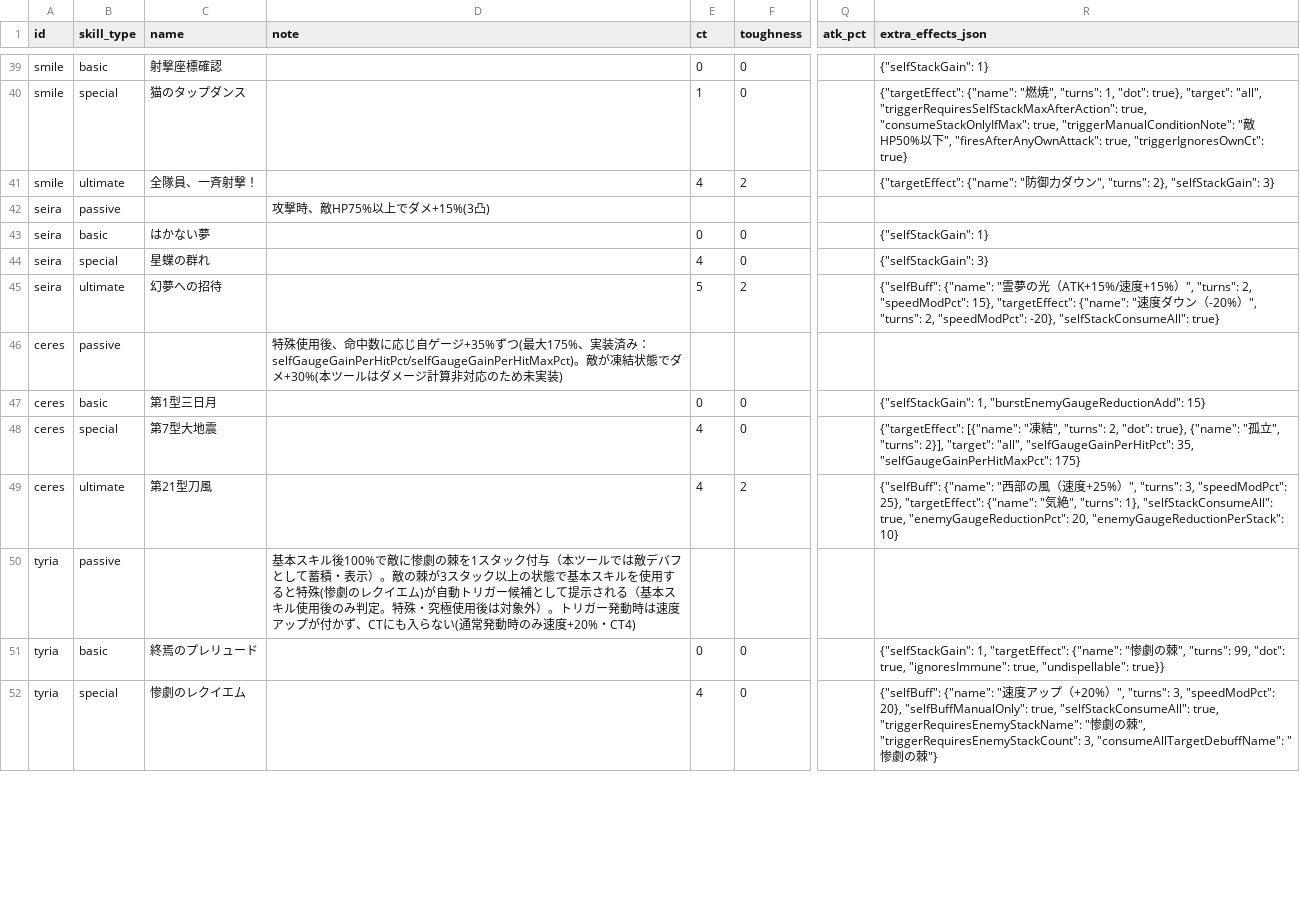
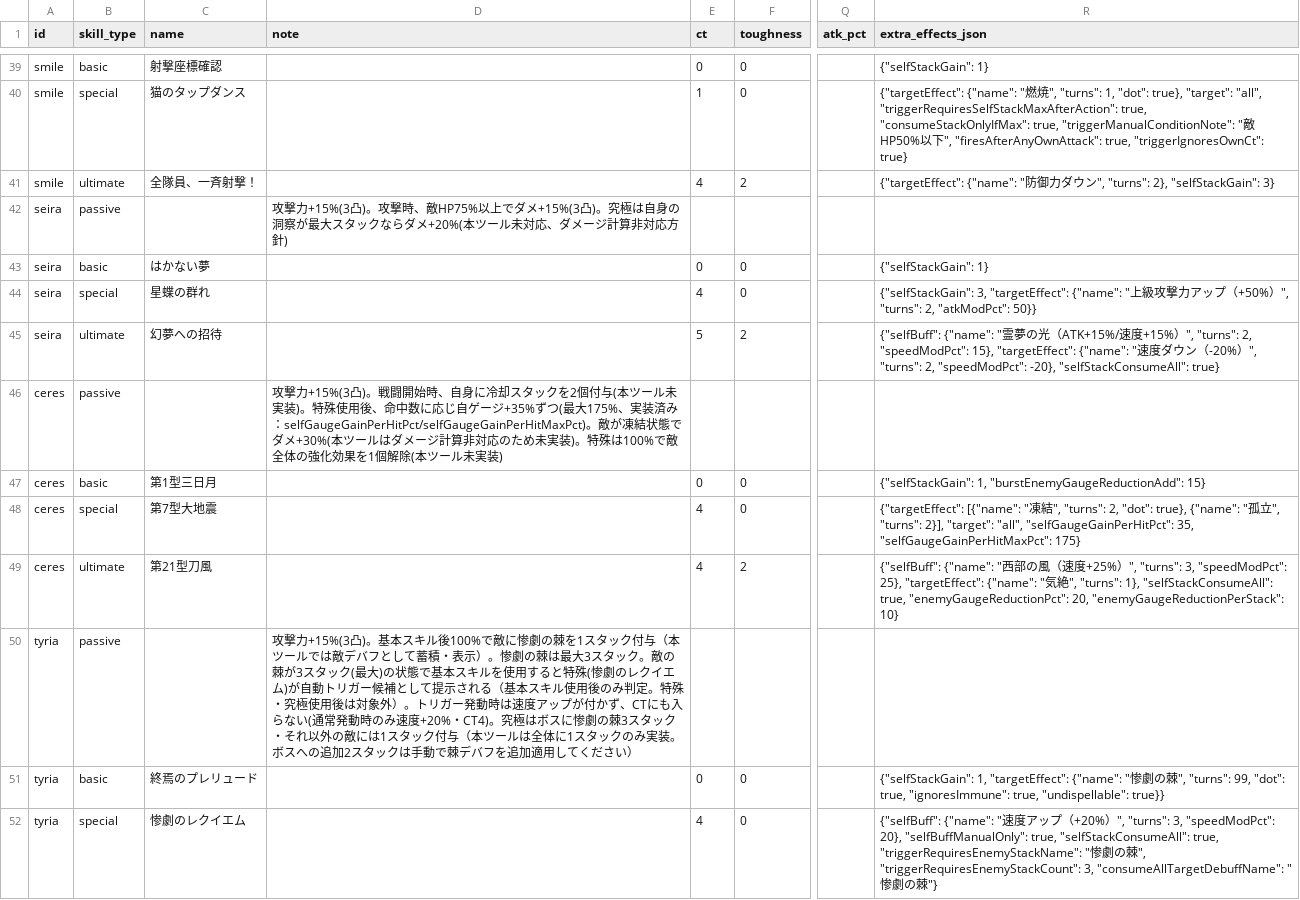
Before and after one commit to Fucchi/starsavior-tools-cosmogate-chart.github.io, a CSV file: data/characters_skills.csv, drawn as a sheet; only a part is shown, gaps mark what is left out; the diff covers the shown part only; the diff names each change by its address in the sheet, - before the commit and + after, or states it on an @@ line.

```diff
--- a/data/characters_skills.csv
+++ b/data/characters_skills.csv
-D42 (note): 攻撃時、敵HP75%以上でダメ+15%(3凸)
+D42 (note): 攻撃力+15%(3凸)。攻撃時、敵HP75%以上でダメ+15%(3凸)。究極は自身の洞察が最大スタックならダメ+20%(本ツール未対応、ダメージ計算非対応方針)
-R44 (extra_effects_json): {"selfStackGain": 3}
+R44 (extra_effects_json): {"selfStackGain": 3, "targetEffect": {"name": "上級攻撃力アップ（+50%）", "turns": 2, "atkModPct": 50}}
-D46 (note): 特殊使用後、命中数に応じ自ゲージ+35%ずつ(最大175%、実装済み：selfGaugeGainPerHitPct/selfGaugeGainPerHitMaxPct)。敵が凍結状態でダメ+30%(本ツールはダメージ計算非対応のため未実装)
+D46 (note): 攻撃力+15%(3凸)。戦闘開始時、自身に冷却スタックを2個付与(本ツール未実装)。特殊使用後、命中数に応じ自ゲージ+35%ずつ(最大175%、実装済み：selfGaugeGainPerHitPct/selfGaugeGainPerHitMaxPct)。敵が凍結状態でダメ+30%(本ツールはダメージ計算非対応のため未実装)。特殊は100%で敵全体の強化効果を1個解除(本ツール未実装)
-D50 (note): 基本スキル後100%で敵に惨劇の棘を1スタック付与（本ツールでは敵デバフとして蓄積・表示）。敵の棘が3スタック以上の状態で基本スキルを使用すると特殊(惨劇のレクイエム)が自動トリガー候補として提示される（基本スキル使用後のみ判定。特殊・究極使用後は対象外）。トリガー発動時は速度アップが付かず、CTにも入らない(通常発動時のみ速度+20%・CT4)
+D50 (note): 攻撃力+15%(3凸)。基本スキル後100%で敵に惨劇の棘を1スタック付与（本ツールでは敵デバフとして蓄積・表示）。惨劇の棘は最大3スタック。敵の棘が3スタック(最大)の状態で基本スキルを使用すると特殊(惨劇のレクイエム)が自動トリガー候補として提示される（基本スキル使用後のみ判定。特殊・究極使用後は対象外）。トリガー発動時は速度アップが付かず、CTにも入らない(通常発動時のみ速度+20%・CT4)。究極はボスに惨劇の棘3スタック・それ以外の敵には1スタック付与（本ツールは全体に1スタックのみ実装。ボスへの追加2スタックは手動で棘デバフを追加適用してください）
```
Also changed, not shown: 18 edited cells elsewhere in this file, 3 other files.
